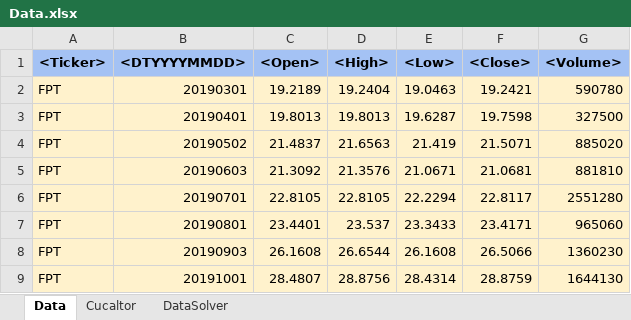
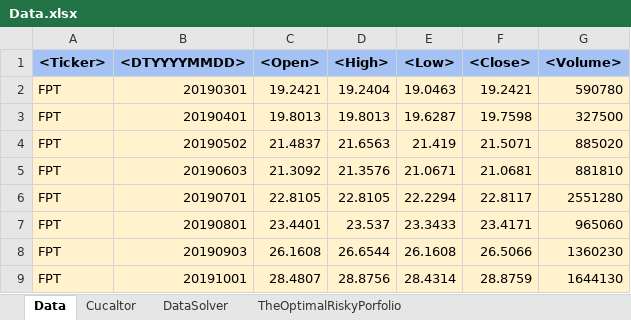
Before and after one commit to quangtrungit1106/python, an Excel workbook: Data.xlsx, sheet Data, drawn as a sheet; only a part is shown; values as stored, in another font and other column widths than the file's, no borders; the diff names each change by its address in the sheet, - before the commit and + after, or states it on an @@ line.

```diff
--- a/Data.xlsx (sheet Data)
+++ b/Data.xlsx (sheet Data)
+sheet tab: TheOptimalRiskyPorfolio
-C2 (<Open>): 19.2189
+C2 (<Open>): 19.2421
```
Also changed, not shown: 4 other files.
